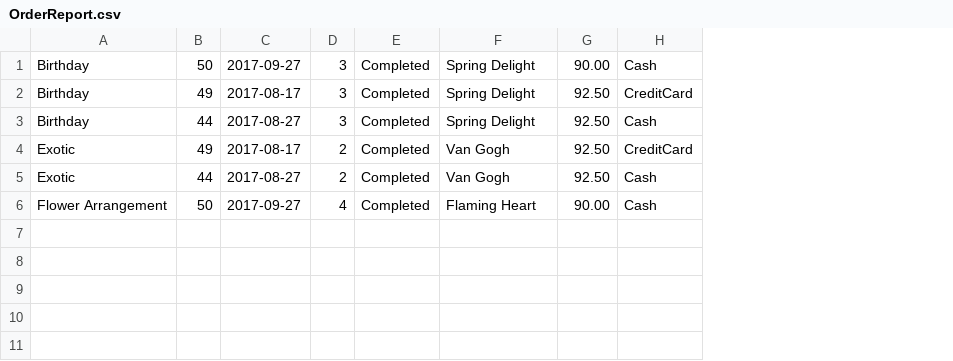
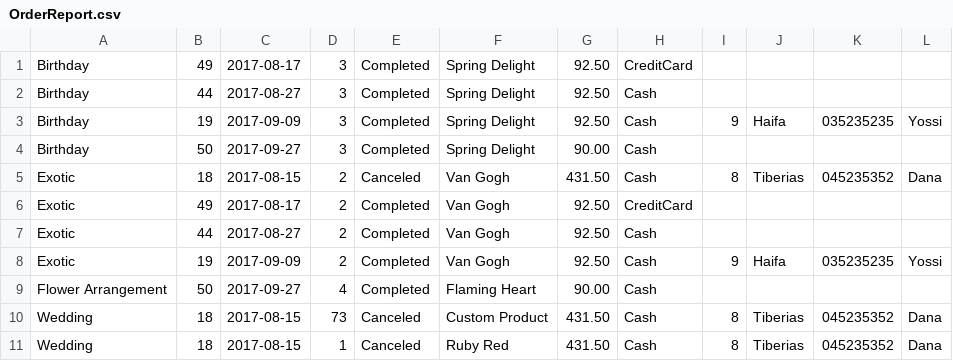
Before and after one commit to TzachSh/FlowersSystemG7_Server, a CSV file: FlowersSystemG7_Server/Reports/Carmiel/2017/3/OrderReport.csv, drawn as a sheet; addresses are those after the commit; the diff names each change by its address in the sheet, - before the commit and + after, or states it on an @@ line.

```diff
--- a/FlowersSystemG7_Server/Reports/Carmiel/2017/3/OrderReport.csv
+++ b/FlowersSystemG7_Server/Reports/Carmiel/2017/3/OrderReport.csv
+column I, empty
+column J, empty
+column K, empty
+column L, empty
+row 3: Birthday | 19 | 2017-09-09 | 3 | Completed | Spring Delight | 92.50 | Cash | 9 | Haifa | 035235235 | Yossi
@@ row 1 moved to row 4: Birthday @@
+row 5: Exotic | 18 | 2017-08-15 | 2 | Canceled | Van Gogh | 431.50 | Cash | 8 | Tiberias | 045235352 | Dana
+row 8: Exotic | 19 | 2017-09-09 | 2 | Completed | Van Gogh | 92.50 | Cash | 9 | Haifa | 035235235 | Yossi
+row 10: Wedding | 18 | 2017-08-15 | 73 | Canceled | Custom Product | 431.50 | Cash | 8 | Tiberias | 045235352 | Dana
+row 11: Wedding | 18 | 2017-08-15 | 1 | Canceled | Ruby Red | 431.50 | Cash | 8 | Tiberias | 045235352 | Dana
```
Also changed, not shown: FlowersSystemG7_Server/Reports/Carmiel/2017/2/OrderReport.csv, FlowersSystemG7_Server/Reports/Tiberias/2017/1/OrderReport.csv, 3 other files.
